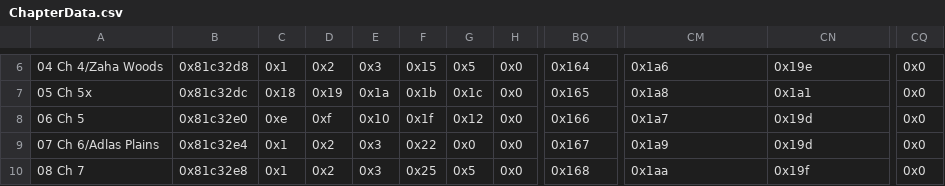
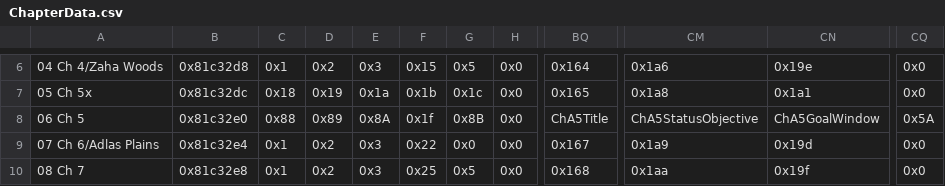
Before and after one commit to sme23/SkillSystem_FE8, a CSV file: Tables/NightmareModules/ChapterData/ChapterData.csv, drawn as a sheet; only a part is shown, gaps mark what is left out; the diff names each change by its address in the sheet, - before the commit and + after, or states it on an @@ line.

```diff
--- a/Tables/NightmareModules/ChapterData/ChapterData.csv
+++ b/Tables/NightmareModules/ChapterData/ChapterData.csv
-C8: 0xe
+C8: 0x88
-D8: 0xf
+D8: 0x89
-E8: 0x10
+E8: 0x8A
-G8: 0x12
+G8: 0x8B
-BQ8: 0x166
+BQ8: ChA5Title
-CM8: 0x1a7
+CM8: ChA5StatusObjective
-CN8: 0x19d
+CN8: ChA5GoalWindow
-CQ8: 0x0
+CQ8: 0x5A
```
Also changed, not shown: Tables/NightmareModules/CharactersClasses/CharacterTable.csv, Tables/NightmareModules/CharactersClasses/MagCharEditor.csv, 12 other files.
